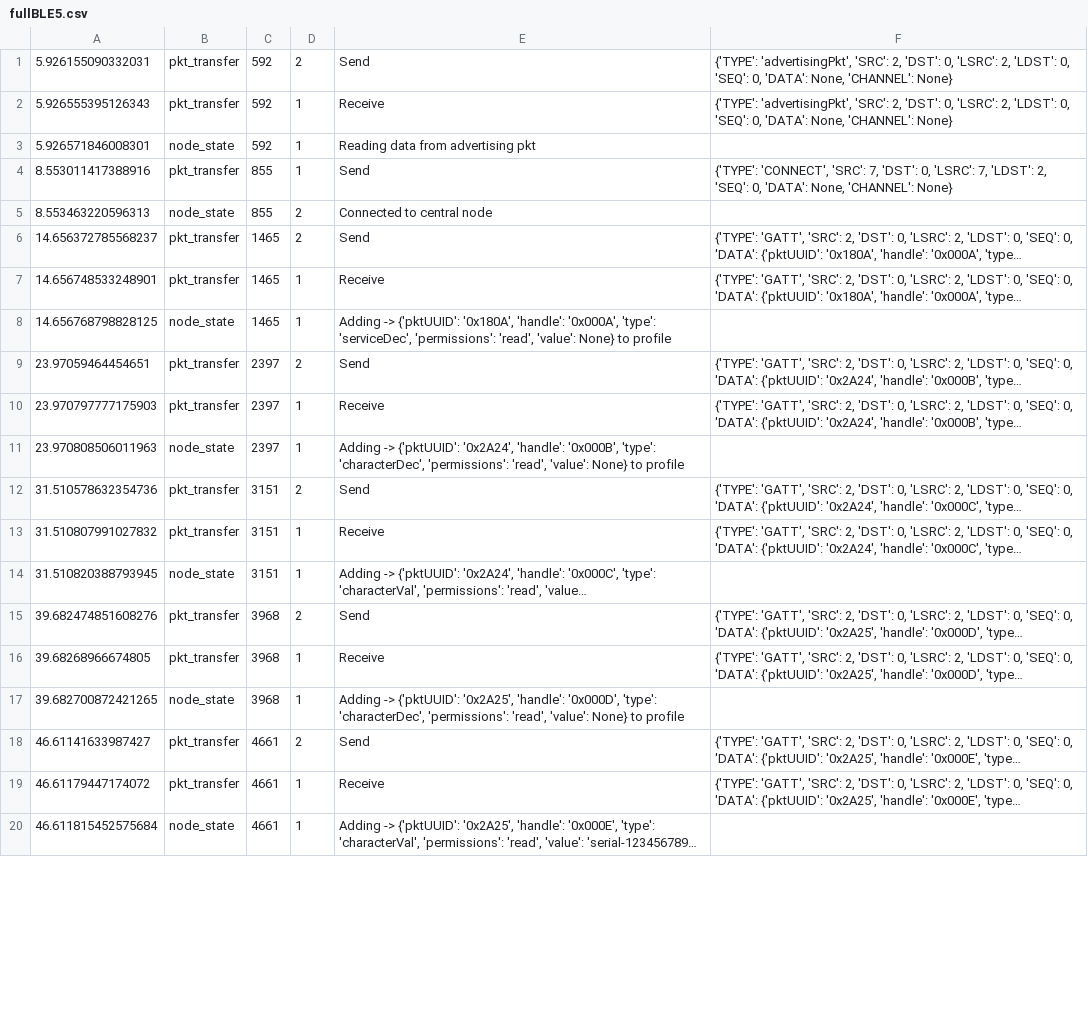
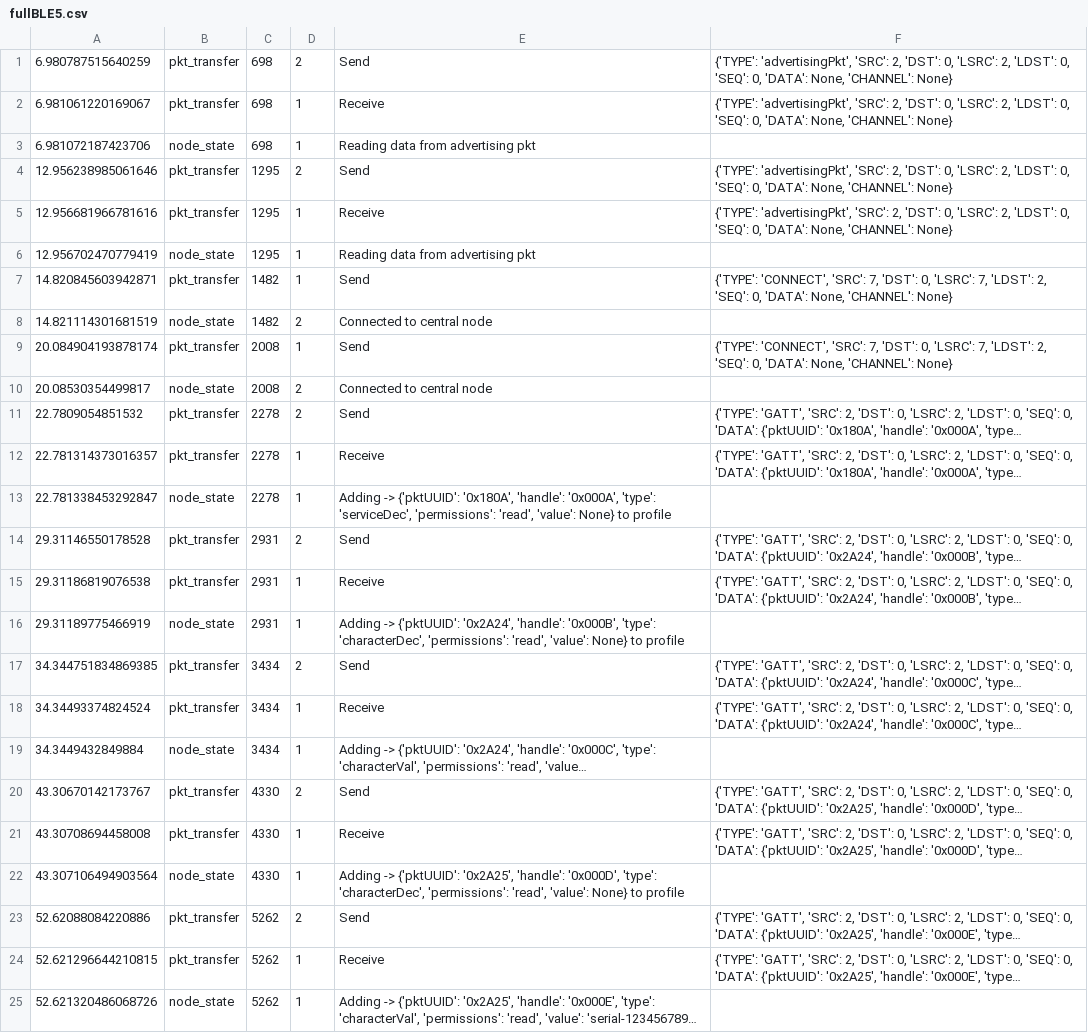
Before and after one commit to robertcob/BLE-link-application-layer-simulator, a CSV file: simulations/fullBLE5.csv, drawn as a sheet; only a part is shown; long unchanged cells end in …; addresses are those after the commit; the diff covers the shown part only; the diff names each change by its address in the sheet, - before the commit and + after, or states it on an @@ line.

```diff
--- a/simulations/fullBLE5.csv
+++ b/simulations/fullBLE5.csv
-A1: 5.926155090332031
+A1: 6.980787515640259
-C1:C3: 592
+C1:C3: 698
-A2: 5.926555395126343
+A2: 6.981061220169067
-A3: 5.926571846008301
+A3: 6.981072187423706
+row 4: 12.956238985061646 | pkt_transfer | 1295 | 2 | Send | {'TYPE': 'advertisingPkt', 'SRC': 2, 'DST': 0, 'LSRC': 2, 'LDST': 0, 'SEQ': 0, 'DATA': None, 'CHANNEL': None}
+row 5: 12.956681966781616 | pkt_transfer | 1295 | 1 | Receive | {'TYPE': 'advertisingPkt', 'SRC': 2, 'DST': 0, 'LSRC': 2, 'LDST': 0, 'SEQ': 0, 'DATA': None, 'CHANNEL': None}
+row 6: 12.956702470779419 | node_state | 1295 | 1 | Reading data from advertising pkt
-A7: 8.553011417388916
+A7: 14.820845603942871
-C7:C8: 855
+C7:C8: 1482
-A8: 8.553463220596313
+A8: 14.821114301681519
+row 9: 20.084904193878174 | pkt_transfer | 2008 | 1 | Send | {'TYPE': 'CONNECT', 'SRC': 7, 'DST': 0, 'LSRC': 7, 'LDST': 2, 'SEQ': 0, 'DATA': None, 'CHANNEL': None}
+row 10: 20.08530354499817 | node_state | 2008 | 2 | Connected to central node
-A11: 14.656372785568237
+A11: 22.7809054851532
-C11:C13: 1465
+C11:C13: 2278
-A12: 14.656748533248901
+A12: 22.781314373016357
-A13: 14.656768798828125
+A13: 22.781338453292847
-A14: 23.97059464454651
+A14: 29.31146550178528
-C14:C16: 2397
+C14:C16: 2931
-A15: 23.970797777175903
+A15: 29.31186819076538
-A16: 23.970808506011963
+A16: 29.31189775466919
-A17: 31.510578632354736
+A17: 34.344751834869385
-C17:C19: 3151
+C17:C19: 3434
-A18: 31.510807991027832
+A18: 34.34493374824524
-A19: 31.510820388793945
+A19: 34.3449432849884
-A20: 39.682474851608276
+A20: 43.30670142173767
-C20:C22: 3968
+C20:C22: 4330
-A21: 39.68268966674805
+A21: 43.30708694458008
-A22: 39.682700872421265
+A22: 43.307106494903564
-A23: 46.61141633987427
+A23: 52.62088084220886
-C23:C25: 4661
+C23:C25: 5262
-A24: 46.61179447174072
+A24: 52.621296644210815
-A25: 46.611815452575684
+A25: 52.621320486068726
```
Also changed, not shown: 2 removed rows and 83 edited cells elsewhere in this file, simulations/BLEWhitelist.csv, 7 other files.
